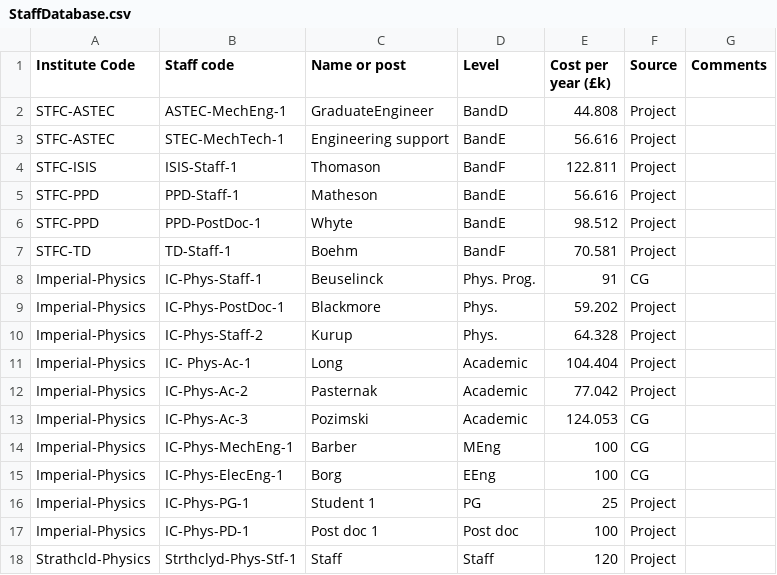
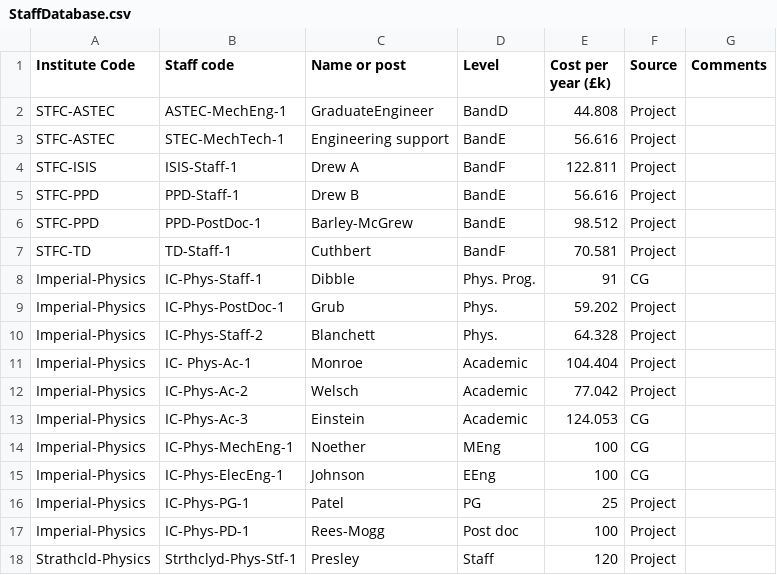
Before and after one commit to longkr/LhARA-costing-tool, a CSV file: 12-Staff/StaffDatabase.csv, drawn as a sheet.

```diff
--- a/12-Staff/StaffDatabase.csv
+++ b/12-Staff/StaffDatabase.csv
@@ -3,16 +3,16 @@ STFC-ASTEC,ASTEC-MechEng-1,GraduateEngineer,BandD,44.808,Project,
 STFC-ASTEC,STEC-MechTech-1,Engineering support,BandE,56.616,Project,
-STFC-ISIS,ISIS-Staff-1,Thomason,BandF,122.811,Project,
-STFC-PPD,PPD-Staff-1,Matheson,BandE,56.616,Project,
-STFC-PPD,PPD-PostDoc-1,Whyte,BandE,98.512,Project,
-STFC-TD,TD-Staff-1,Boehm,BandF,70.581,Project,
-Imperial-Physics,IC-Phys-Staff-1,Beuselinck,Phys. Prog.,91,CG,
-Imperial-Physics,IC-Phys-PostDoc-1,Blackmore,Phys.,59.202,Project,
-Imperial-Physics,IC-Phys-Staff-2,Kurup,Phys.,64.328,Project,
-Imperial-Physics,IC- Phys-Ac-1,Long,Academic,104.404,Project,
-Imperial-Physics,IC-Phys-Ac-2,Pasternak,Academic,77.042,Project,
-Imperial-Physics,IC-Phys-Ac-3,Pozimski,Academic,124.053,CG,
-Imperial-Physics,IC-Phys-MechEng-1,Barber,MEng,100,CG,
-Imperial-Physics,IC-Phys-ElecEng-1,Borg,EEng,100,CG,
-Imperial-Physics,IC-Phys-PG-1,Student 1,PG,25,Project,
-Imperial-Physics,IC-Phys-PD-1,Post doc 1,Post doc,100,Project,
-Strathcld-Physics,Strthclyd-Phys-Stf-1,Staff ,Staff,120,Project,
+STFC-ISIS,ISIS-Staff-1,Drew A,BandF,122.811,Project,
+STFC-PPD,PPD-Staff-1,Drew B,BandE,56.616,Project,
+STFC-PPD,PPD-PostDoc-1,Barley-McGrew,BandE,98.512,Project,
+STFC-TD,TD-Staff-1,Cuthbert,BandF,70.581,Project,
+Imperial-Physics,IC-Phys-Staff-1,Dibble,Phys. Prog.,91,CG,
+Imperial-Physics,IC-Phys-PostDoc-1,Grub,Phys.,59.202,Project,
+Imperial-Physics,IC-Phys-Staff-2,Blanchett,Phys.,64.328,Project,
+Imperial-Physics,IC- Phys-Ac-1,Monroe,Academic,104.404,Project,
+Imperial-Physics,IC-Phys-Ac-2,Welsch,Academic,77.042,Project,
+Imperial-Physics,IC-Phys-Ac-3,Einstein,Academic,124.053,CG,
+Imperial-Physics,IC-Phys-MechEng-1,Noether,MEng,100,CG,
+Imperial-Physics,IC-Phys-ElecEng-1,Johnson,EEng,100,CG,
+Imperial-Physics,IC-Phys-PG-1,Patel,PG,25,Project,
+Imperial-Physics,IC-Phys-PD-1,Rees-Mogg,Post doc,100,Project,
+Strathcld-Physics,Strthclyd-Phys-Stf-1,Presley,Staff,120,Project,
```
Also changed, not shown: 11-Workpackages/Dummy4Test.csv, 4 other files.
